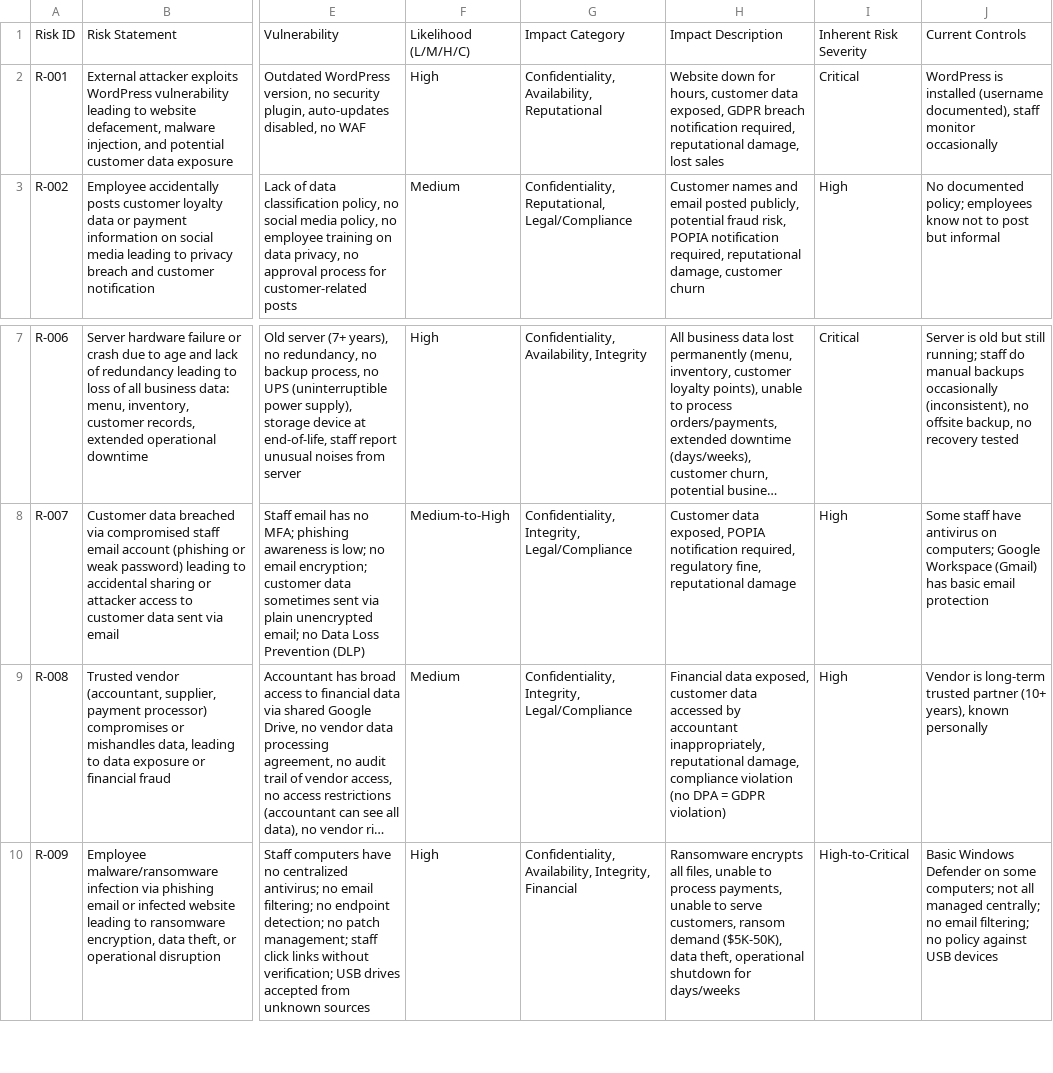
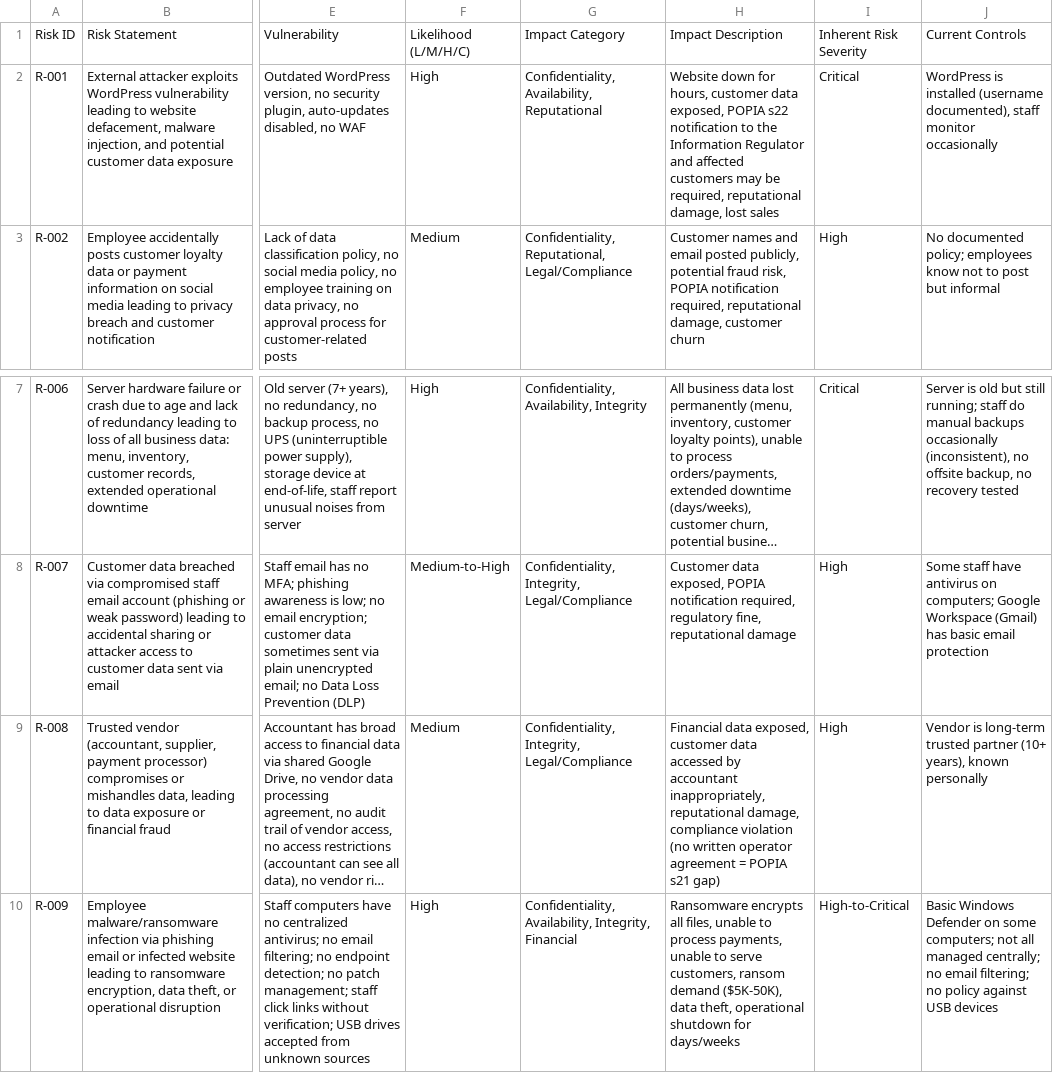
Before and after one commit to demarkus/CyberSecurity_GRC_Portfolio, a CSV file: 01_Risk_Management/Fresh_Brew_Cafe_Risk_Register.csv, drawn as a sheet; only a part is shown, gaps mark what is left out; long unchanged cells end in …; the diff names each change by its address in the sheet, - before the commit and + after, or states it on an @@ line.

```diff
--- a/01_Risk_Management/Fresh_Brew_Cafe_Risk_Register.csv
+++ b/01_Risk_Management/Fresh_Brew_Cafe_Risk_Register.csv
-H2: …data exposed, GDPR breach notification required, reputational…
+H2: …data exposed, POPIA s22 notification to the Information Regulator and affected customers may be required, reputational…
-H9: …violation (no DPA = GDPR violation)
+H9: …violation (no written operator agreement = POPIA s21 gap)
```
Also changed, not shown: 1 other file.
